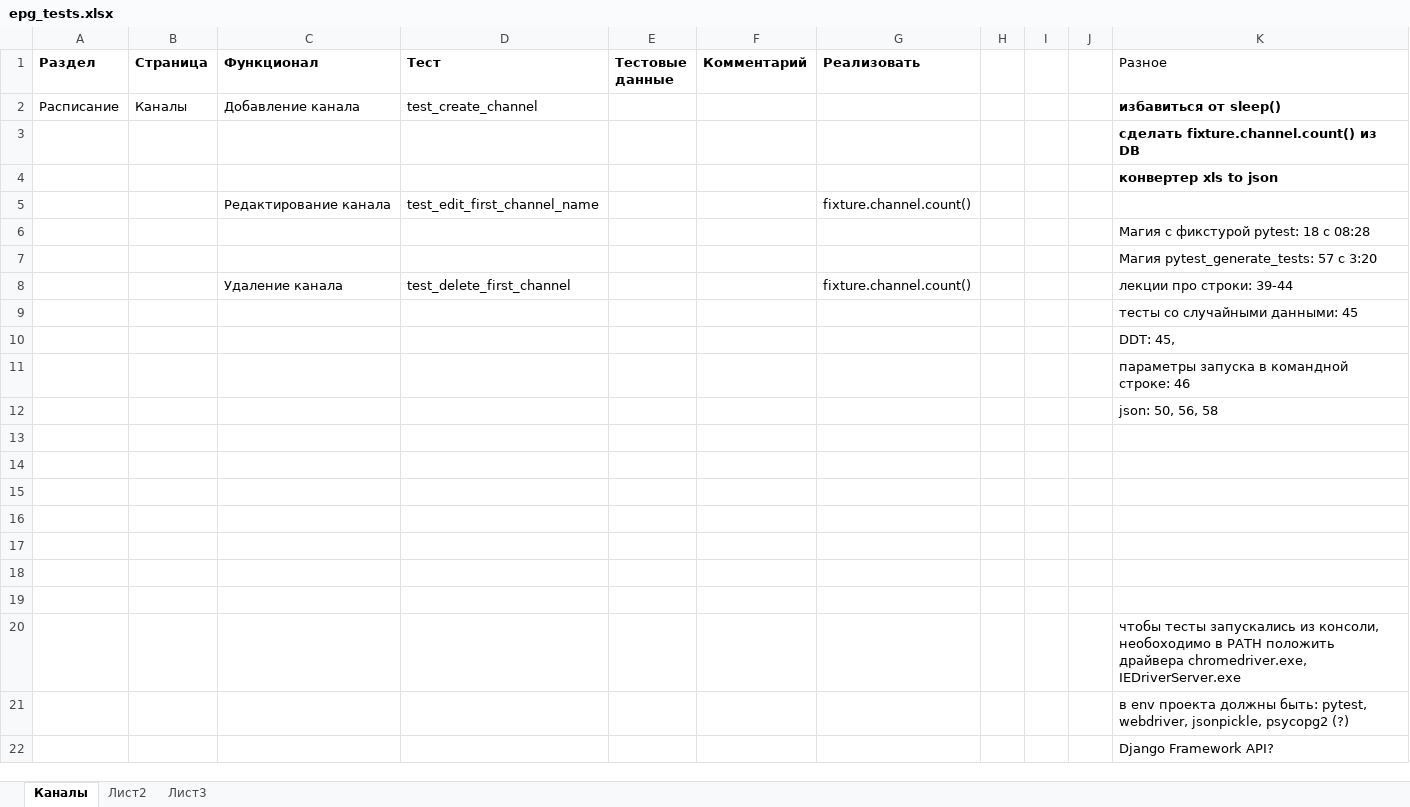
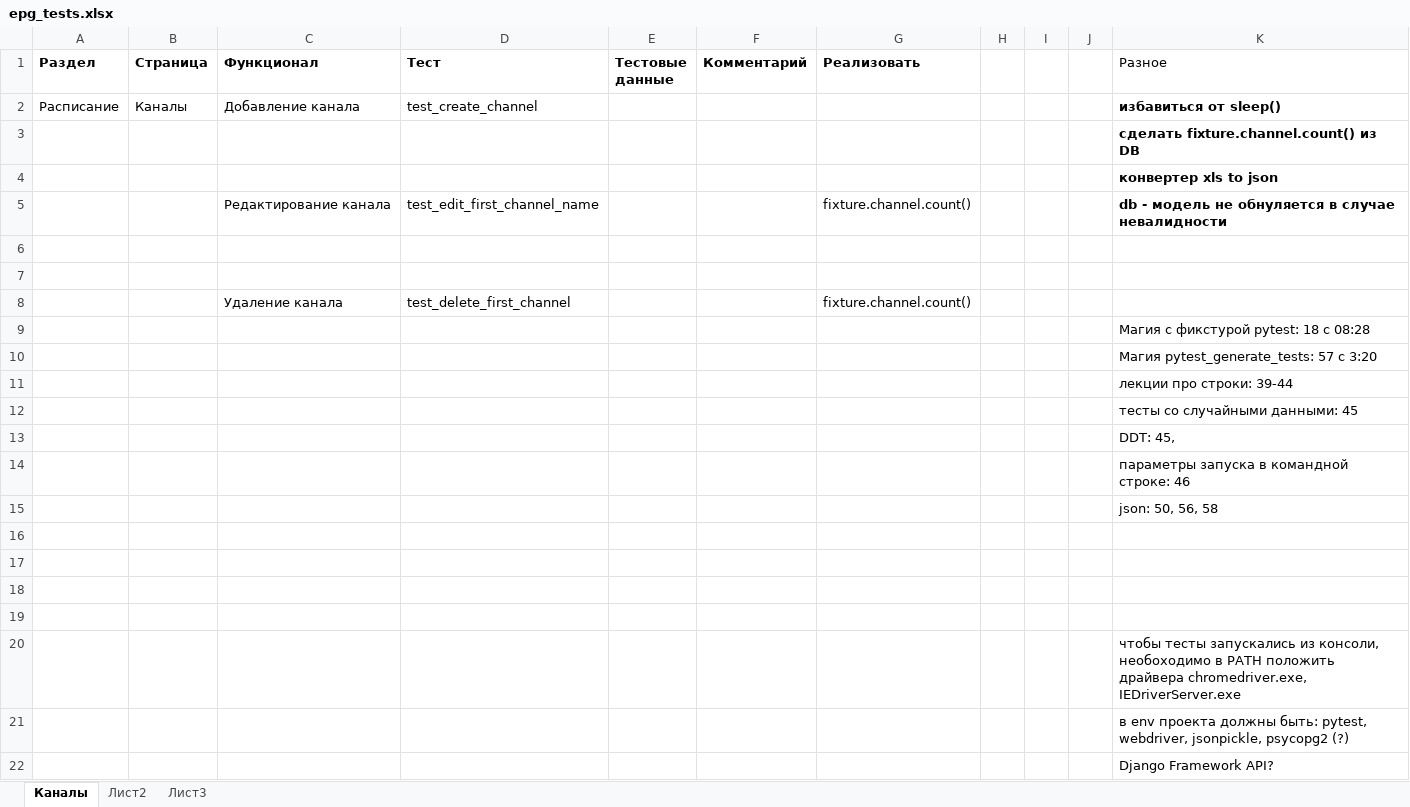
Before and after one commit to alazanman/py_epg_tests, an Excel workbook: epg_tests.xlsx, sheet Каналы, drawn as a sheet; values as stored, in another font and other column widths than the file's, no borders; removed rows and columns are numbered as before the commit, all else as after; the diff names each change by its address in the sheet, - before the commit and + after, or states it on an @@ line.

Commit message:
db fixture

```diff
--- a/epg_tests.xlsx (sheet Каналы)
+++ b/epg_tests.xlsx (sheet Каналы)
-K5 (Разное): (empty)
+K5 (Разное): db - модель не обнуляется в случае невалидности
+row 6: (empty)
+row 7: (empty)
+row 8:  |  | Удаление канала | test_delete_first_channel |  |  | fixture.channel.count()
-row 8:  |  | Удаление канала | test_delete_first_channel |  |  | fixture.channel.count() |  |  |  | лекции про строки: 39-44
+row 11:  |  |  |  |  |  |  |  |  |  | лекции про строки: 39-44
-row 13: (empty)
-row 14: (empty)
-row 15: (empty)
```
Also changed, not shown: 3 other files.
